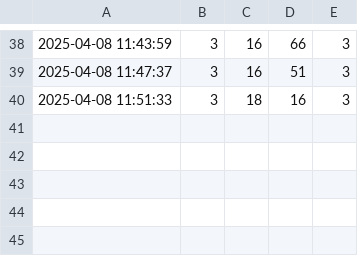
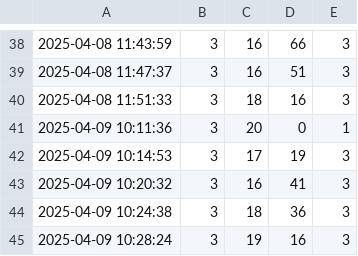
Before and after one commit to mariaonoeva/stat-repo, a CSV file: chess/puzzle-rush/data/puzzle_rush_202504.csv, drawn as a sheet; only a part is shown, gaps mark what is left out.

```diff
--- a/chess/puzzle-rush/data/puzzle_rush_202504.csv
+++ b/chess/puzzle-rush/data/puzzle_rush_202504.csv
@@ -40 +40,6 @@
 2025-04-08 11:51:33,3,18,16,3
+2025-04-09 10:11:36,3,20,0,1
+2025-04-09 10:14:53,3,17,19,3
+2025-04-09 10:20:32,3,16,41,3
+2025-04-09 10:24:38,3,18,36,3
+2025-04-09 10:28:24,3,19,16,3
```
Also changed, not shown: 2 other files.
